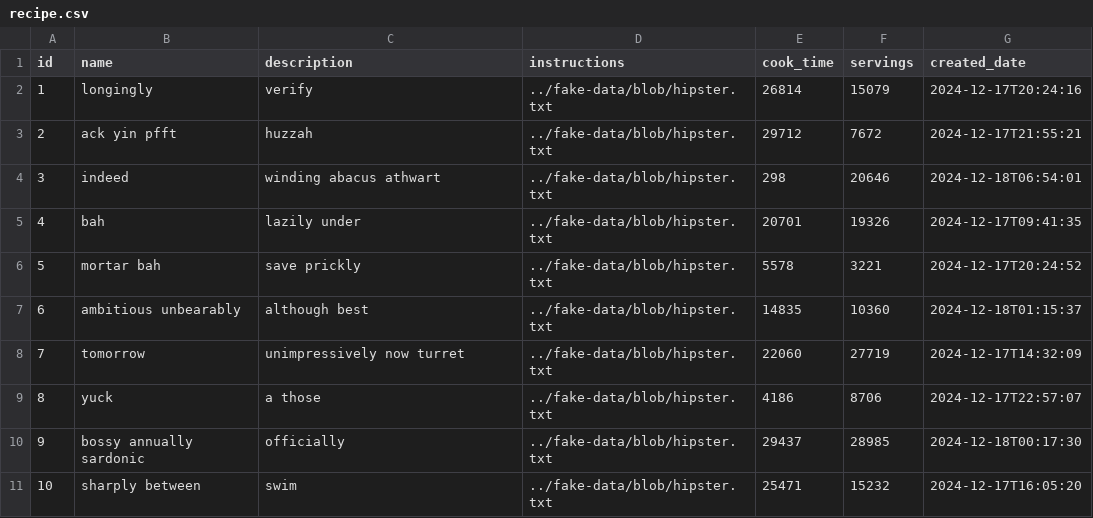
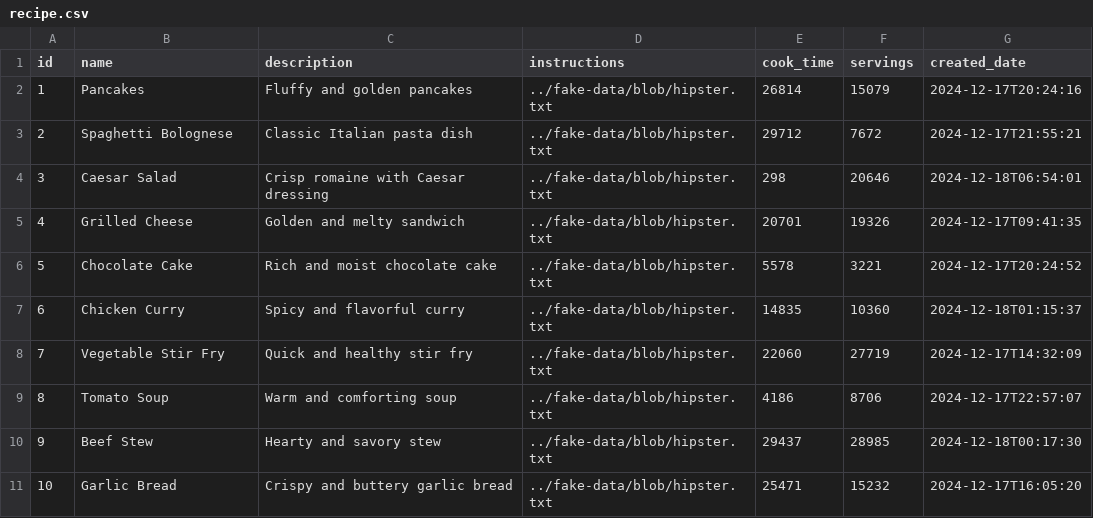
Before and after one commit to duomaz49/repsut, a CSV file: src/main/resources/config/liquibase/fake-data/recipe.csv, drawn as a sheet.

Commit message:
Refactor recipe and category data; update UI components for improved layout

```diff
--- a/src/main/resources/config/liquibase/fake-data/recipe.csv
+++ b/src/main/resources/config/liquibase/fake-data/recipe.csv
@@ -1,11 +1,11 @@
 id;name;description;instructions;cook_time;servings;created_date
-1;longingly;verify;../fake-data/blob/hipster.txt;26814;15079;2024-12-17T20:24:16
-2;ack yin pfft;huzzah;../fake-data/blob/hipster.txt;29712;7672;2024-12-17T21:55:21
-3;indeed;winding abacus athwart;../fake-data/blob/hipster.txt;298;20646;2024-12-18T06:54:01
-4;bah;lazily under;../fake-data/blob/hipster.txt;20701;19326;2024-12-17T09:41:35
-5;mortar bah;save prickly;../fake-data/blob/hipster.txt;5578;3221;2024-12-17T20:24:52
-6;ambitious unbearably;although best;../fake-data/blob/hipster.txt;14835;10360;2024-12-18T01:15:37
-7;tomorrow;unimpressively now turret;../fake-data/blob/hipster.txt;22060;27719;2024-12-17T14:32:09
-8;yuck;a those;../fake-data/blob/hipster.txt;4186;8706;2024-12-17T22:57:07
-9;bossy annually sardonic;officially;../fake-data/blob/hipster.txt;29437;28985;2024-12-18T00:17:30
-10;sharply between;swim;../fake-data/blob/hipster.txt;25471;15232;2024-12-17T16:05:20
+1;Pancakes;Fluffy and golden pancakes;../fake-data/blob/hipster.txt;26814;15079;2024-12-17T20:24:16
+2;Spaghetti Bolognese;Classic Italian pasta dish;../fake-data/blob/hipster.txt;29712;7672;2024-12-17T21:55:21
+3;Caesar Salad;Crisp romaine with Caesar dressing;../fake-data/blob/hipster.txt;298;20646;2024-12-18T06:54:01
+4;Grilled Cheese;Golden and melty sandwich;../fake-data/blob/hipster.txt;20701;19326;2024-12-17T09:41:35
+5;Chocolate Cake;Rich and moist chocolate cake;../fake-data/blob/hipster.txt;5578;3221;2024-12-17T20:24:52
+6;Chicken Curry;Spicy and flavorful curry;../fake-data/blob/hipster.txt;14835;10360;2024-12-18T01:15:37
+7;Vegetable Stir Fry;Quick and healthy stir fry;../fake-data/blob/hipster.txt;22060;27719;2024-12-17T14:32:09
+8;Tomato Soup;Warm and comforting soup;../fake-data/blob/hipster.txt;4186;8706;2024-12-17T22:57:07
+9;Beef Stew;Hearty and savory stew;../fake-data/blob/hipster.txt;29437;28985;2024-12-18T00:17:30
+10;Garlic Bread;Crispy and buttery garlic bread;../fake-data/blob/hipster.txt;25471;15232;2024-12-17T16:05:20
```
Also changed, not shown: 5 other files.
